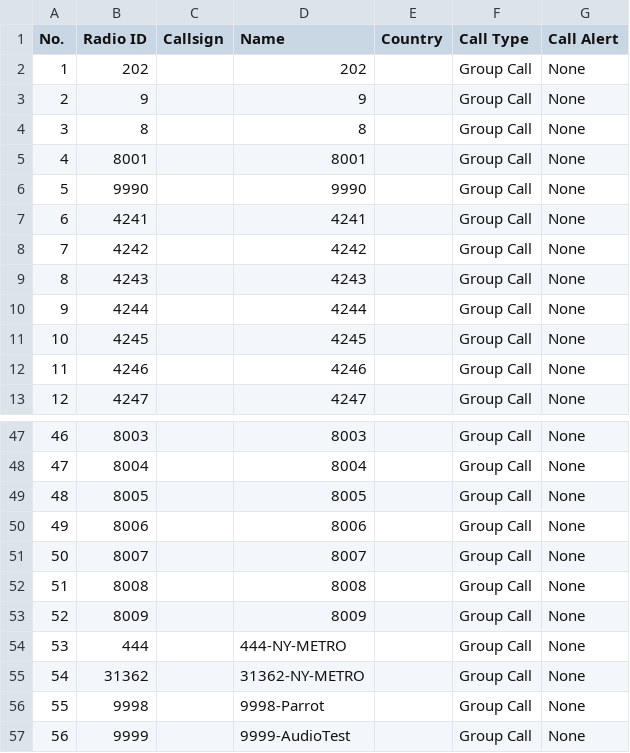
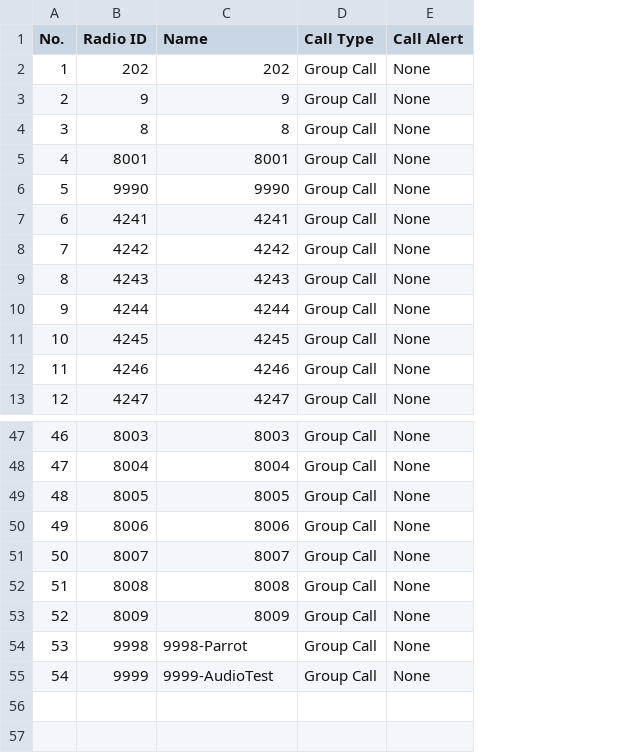
Before and after one commit to alinakis/anytone-878uvii-plus, a CSV file: TalkGroups.CSV, drawn as a sheet; only a part is shown, gaps mark what is left out; removed rows and columns are numbered as before the commit, all else as after; the diff names each change by its address in the sheet, - before the commit and + after, or states it on an @@ line.

```diff
--- a/TalkGroups.CSV
+++ b/TalkGroups.CSV
-column C (Callsign), empty
-column E (Country), empty
-row 54: 53 | 444 |  | 444-NY-METRO |  | Group Call | None
-row 55: 54 | 31362 |  | 31362-NY-METRO |  | Group Call | None
@@ column A (No.) renumbered from row 54 down @@
```
Also changed, not shown: APRS.CSV, OptionalSetting.CSV, 9 other files.
